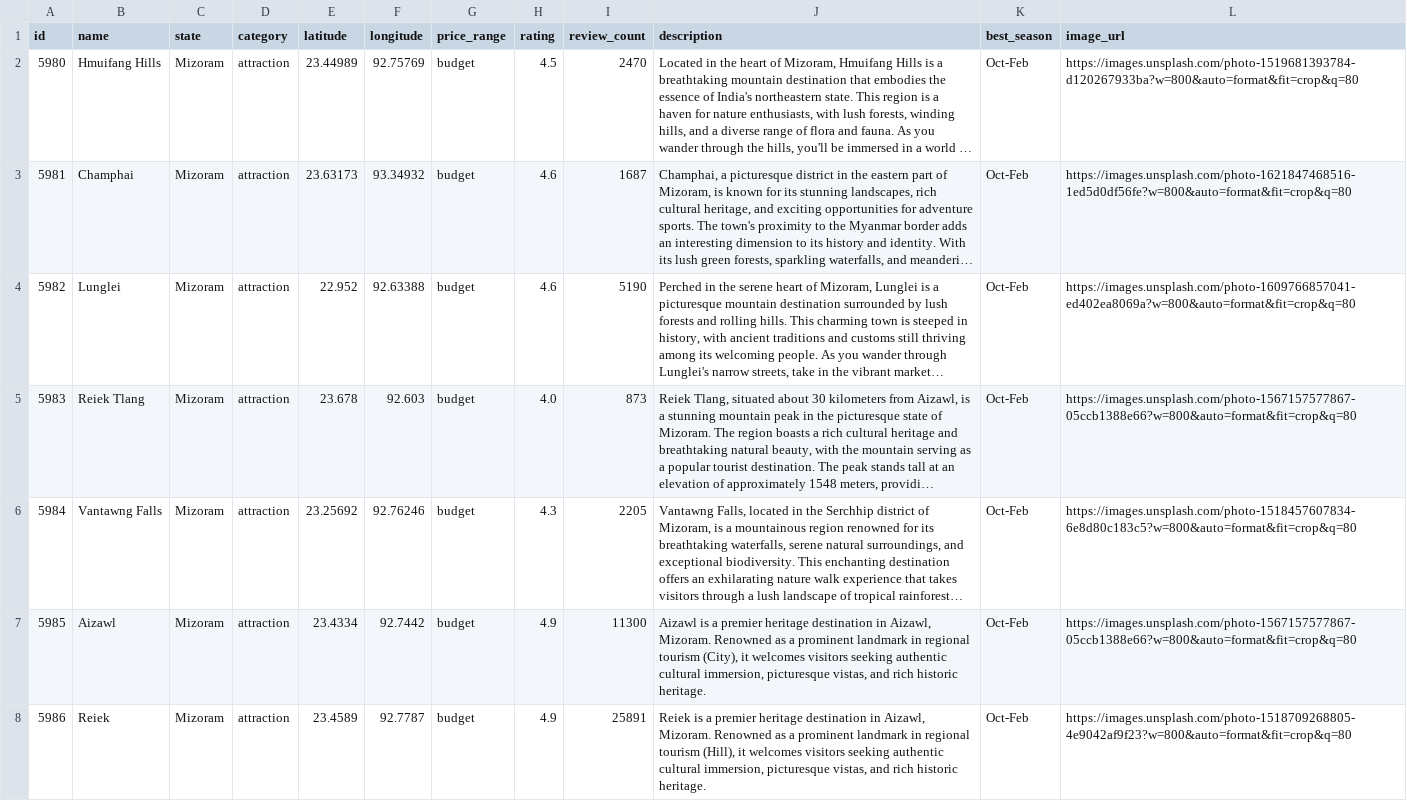
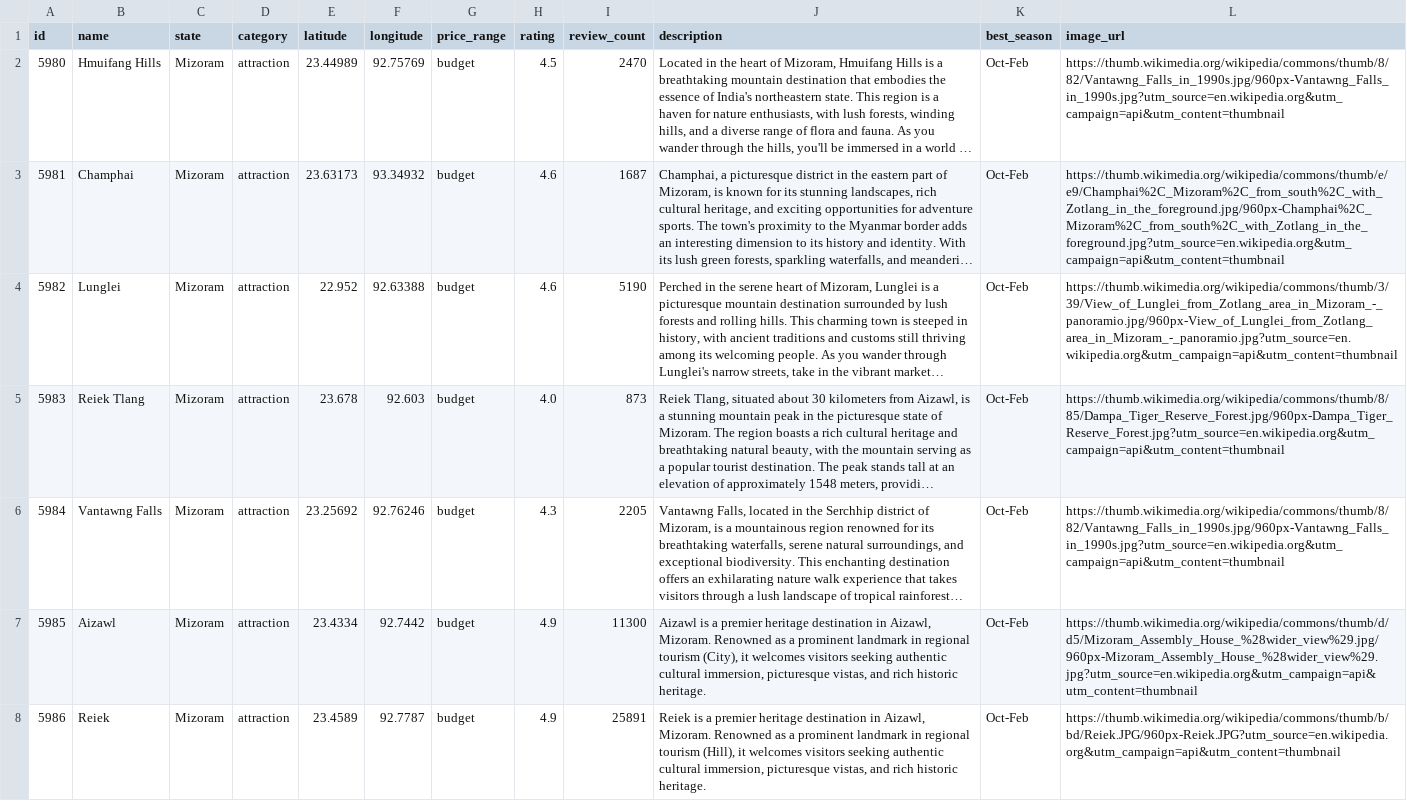
Before and after one commit to Priya-Ranjan-0201/TECH-ON-TOUR, a CSV file: data/states/Mizoram/places.csv, drawn as a sheet; only a part is shown; long unchanged cells end in …; the diff covers the shown part only; the diff names each change by its address in the sheet, - before the commit and + after, or states it on an @@ line.

```diff
--- a/data/states/Mizoram/places.csv
+++ b/data/states/Mizoram/places.csv
-L2 (image_url): https://images.unsplash.com/photo-1519681393784-d120267933ba?w=800&auto=format&fit=crop&q=80
+L2 (image_url): https://thumb.wikimedia.org/wikipedia/commons/thumb/8/82/Vantawng_Falls_in_1990s.jpg/960px-Vantawng_Falls_in_1990s.jpg?utm_source=en.wikipedia.org&utm_campaign=api&utm_content=thumbnail
-L3 (image_url): https://images.unsplash.com/photo-1621847468516-1ed5d0df56fe?w=800&auto=format&fit=crop&q=80
+L3 (image_url): https://thumb.wikimedia.org/wikipedia/commons/thumb/e/e9/Champhai%2C_Mizoram%2C_from_south%2C_with_Zotlang_in_the_foreground.jpg/960px-Champhai%2C_Mizoram%2C_from_south%2C_with_Zotlang_in_the_foreground.jpg?utm_source=en.wikipedia.org&utm_campaign=api&utm_content=thumbnail
-L4 (image_url): https://images.unsplash.com/photo-1609766857041-ed402ea8069a?w=800&auto=format&fit=crop&q=80
+L4 (image_url): https://thumb.wikimedia.org/wikipedia/commons/thumb/3/39/View_of_Lunglei_from_Zotlang_area_in_Mizoram_-_panoramio.jpg/960px-View_of_Lunglei_from_Zotlang_area_in_Mizoram_-_panoramio.jpg?utm_source=en.wikipedia.org&utm_campaign=api&utm_content=thumbnail
-L5 (image_url): https://images.unsplash.com/photo-1567157577867-05ccb1388e66?w=800&auto=format&fit=crop&q=80
+L5 (image_url): https://thumb.wikimedia.org/wikipedia/commons/thumb/8/85/Dampa_Tiger_Reserve_Forest.jpg/960px-Dampa_Tiger_Reserve_Forest.jpg?utm_source=en.wikipedia.org&utm_campaign=api&utm_content=thumbnail
-L6 (image_url): https://images.unsplash.com/photo-1518457607834-6e8d80c183c5?w=800&auto=format&fit=crop&q=80
+L6 (image_url): https://thumb.wikimedia.org/wikipedia/commons/thumb/8/82/Vantawng_Falls_in_1990s.jpg/960px-Vantawng_Falls_in_1990s.jpg?utm_source=en.wikipedia.org&utm_campaign=api&utm_content=thumbnail
-L7 (image_url): https://images.unsplash.com/photo-1567157577867-05ccb1388e66?w=800&auto=format&fit=crop&q=80
+L7 (image_url): https://thumb.wikimedia.org/wikipedia/commons/thumb/d/d5/Mizoram_Assembly_House_%28wider_view%29.jpg/960px-Mizoram_Assembly_House_%28wider_view%29.jpg?utm_source=en.wikipedia.org&utm_campaign=api&utm_content=thumbnail
-L8 (image_url): https://images.unsplash.com/photo-1518709268805-4e9042af9f23?w=800&auto=format&fit=crop&q=80
+L8 (image_url): https://thumb.wikimedia.org/wikipedia/commons/thumb/b/bd/Reiek.JPG/960px-Reiek.JPG?utm_source=en.wikipedia.org&utm_campaign=api&utm_content=thumbnail
```
Also changed, not shown: 32 edited cells elsewhere in this file, data/union_territories/Andaman_and_Nicobar_Islands/places.csv, data/union_territories/Puducherry/places.csv, 39 other files.
